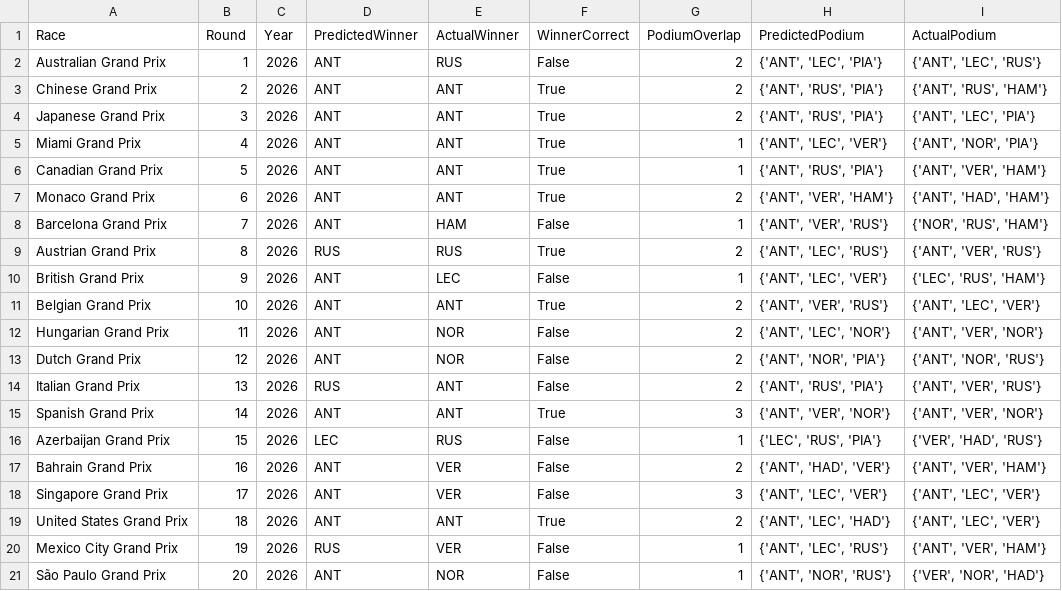
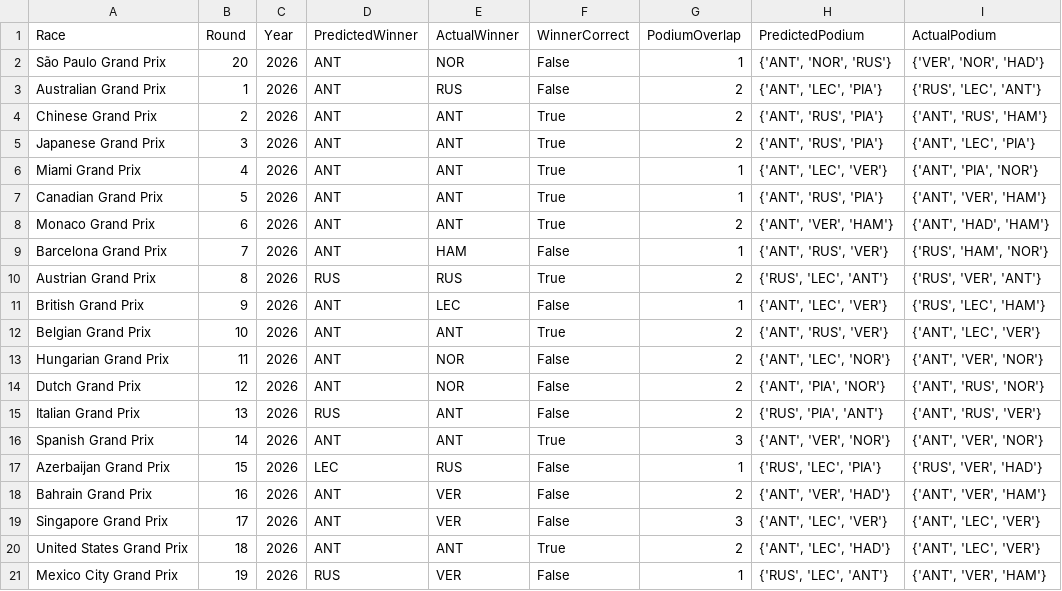
Before and after one commit to Raina-Mangat/Pitwall2026, a CSV file: model_accuracy_log.csv, drawn as a sheet.

```diff
--- a/model_accuracy_log.csv
+++ b/model_accuracy_log.csv
@@ -1,21 +1,21 @@
 Race,Round,Year,PredictedWinner,ActualWinner,WinnerCorrect,PodiumOverlap,PredictedPodium,ActualPodium
-Australian Grand Prix,1,2026,ANT,RUS,False,2,"{'ANT', 'LEC', 'PIA'}","{'ANT', 'LEC', 'RUS'}"
+São Paulo Grand Prix,20,2026,ANT,NOR,False,1,"{'ANT', 'NOR', 'RUS'}","{'VER', 'NOR', 'HAD'}"
+Australian Grand Prix,1,2026,ANT,RUS,False,2,"{'ANT', 'LEC', 'PIA'}","{'RUS', 'LEC', 'ANT'}"
 Chinese Grand Prix,2,2026,ANT,ANT,True,2,"{'ANT', 'RUS', 'PIA'}","{'ANT', 'RUS', 'HAM'}"
 Japanese Grand Prix,3,2026,ANT,ANT,True,2,"{'ANT', 'RUS', 'PIA'}","{'ANT', 'LEC', 'PIA'}"
-Miami Grand Prix,4,2026,ANT,ANT,True,1,"{'ANT', 'LEC', 'VER'}","{'ANT', 'NOR', 'PIA'}"
+Miami Grand Prix,4,2026,ANT,ANT,True,1,"{'ANT', 'LEC', 'VER'}","{'ANT', 'PIA', 'NOR'}"
 Canadian Grand Prix,5,2026,ANT,ANT,True,1,"{'ANT', 'RUS', 'PIA'}","{'ANT', 'VER', 'HAM'}"
 Monaco Grand Prix,6,2026,ANT,ANT,True,2,"{'ANT', 'VER', 'HAM'}","{'ANT', 'HAD', 'HAM'}"
-Barcelona Grand Prix,7,2026,ANT,HAM,False,1,"{'ANT', 'VER', 'RUS'}","{'NOR', 'RUS', 'HAM'}"
-Austrian Grand Prix,8,2026,RUS,RUS,True,2,"{'ANT', 'LEC', 'RUS'}","{'ANT', 'VER', 'RUS'}"
-British Grand Prix,9,2026,ANT,LEC,False,1,"{'ANT', 'LEC', 'VER'}","{'LEC', 'RUS', 'HAM'}"
-Belgian Grand Prix,10,2026,ANT,ANT,True,2,"{'ANT', 'VER', 'RUS'}","{'ANT', 'LEC', 'VER'}"
+Barcelona Grand Prix,7,2026,ANT,HAM,False,1,"{'ANT', 'RUS', 'VER'}","{'RUS', 'HAM', 'NOR'}"
+Austrian Grand Prix,8,2026,RUS,RUS,True,2,"{'RUS', 'LEC', 'ANT'}","{'RUS', 'VER', 'ANT'}"
+British Grand Prix,9,2026,ANT,LEC,False,1,"{'ANT', 'LEC', 'VER'}","{'RUS', 'LEC', 'HAM'}"
+Belgian Grand Prix,10,2026,ANT,ANT,True,2,"{'ANT', 'RUS', 'VER'}","{'ANT', 'LEC', 'VER'}"
 Hungarian Grand Prix,11,2026,ANT,NOR,False,2,"{'ANT', 'LEC', 'NOR'}","{'ANT', 'VER', 'NOR'}"
-Dutch Grand Prix,12,2026,ANT,NOR,False,2,"{'ANT', 'NOR', 'PIA'}","{'ANT', 'NOR', 'RUS'}"
-Italian Grand Prix,13,2026,RUS,ANT,False,2,"{'ANT', 'RUS', 'PIA'}","{'ANT', 'VER', 'RUS'}"
+Dutch Grand Prix,12,2026,ANT,NOR,False,2,"{'ANT', 'PIA', 'NOR'}","{'ANT', 'RUS', 'NOR'}"
+Italian Grand Prix,13,2026,RUS,ANT,False,2,"{'RUS', 'PIA', 'ANT'}","{'ANT', 'RUS', 'VER'}"
 Spanish Grand Prix,14,2026,ANT,ANT,True,3,"{'ANT', 'VER', 'NOR'}","{'ANT', 'VER', 'NOR'}"
-Azerbaijan Grand Prix,15,2026,LEC,RUS,False,1,"{'LEC', 'RUS', 'PIA'}","{'VER', 'HAD', 'RUS'}"
-Bahrain Grand Prix,16,2026,ANT,VER,False,2,"{'ANT', 'HAD', 'VER'}","{'ANT', 'VER', 'HAM'}"
+Azerbaijan Grand Prix,15,2026,LEC,RUS,False,1,"{'RUS', 'LEC', 'PIA'}","{'RUS', 'VER', 'HAD'}"
+Bahrain Grand Prix,16,2026,ANT,VER,False,2,"{'ANT', 'VER', 'HAD'}","{'ANT', 'VER', 'HAM'}"
 Singapore Grand Prix,17,2026,ANT,VER,False,3,"{'ANT', 'LEC', 'VER'}","{'ANT', 'LEC', 'VER'}"
 United States Grand Prix,18,2026,ANT,ANT,True,2,"{'ANT', 'LEC', 'HAD'}","{'ANT', 'LEC', 'VER'}"
-Mexico City Grand Prix,19,2026,RUS,VER,False,1,"{'ANT', 'LEC', 'RUS'}","{'ANT', 'VER', 'HAM'}"
-São Paulo Grand Prix,20,2026,ANT,NOR,False,1,"{'ANT', 'NOR', 'RUS'}","{'VER', 'NOR', 'HAD'}"
+Mexico City Grand Prix,19,2026,RUS,VER,False,1,"{'RUS', 'LEC', 'ANT'}","{'ANT', 'VER', 'HAM'}"
```
Also changed, not shown: 3 other files.
